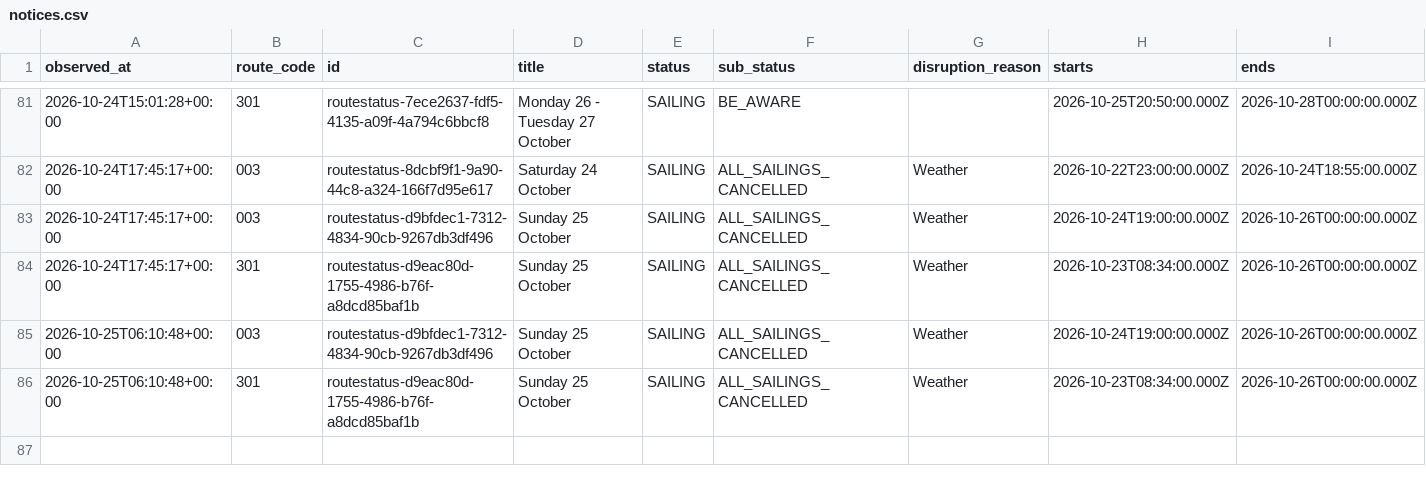
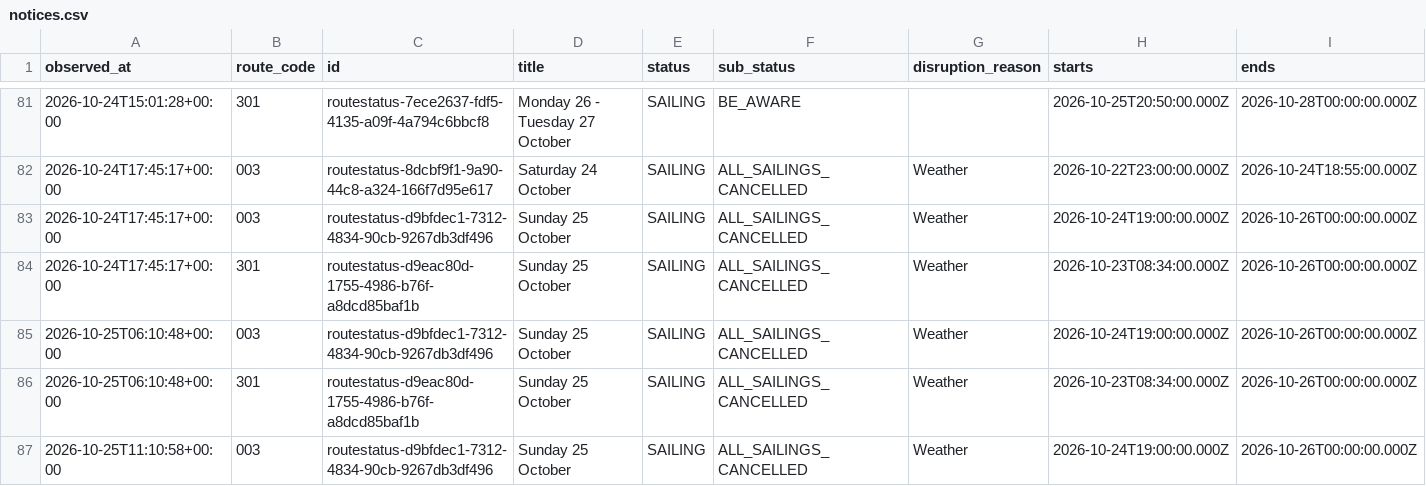
Before and after one commit to SamKelsey/ferry-predictor, a CSV file: notices.csv, drawn as a sheet; only a part is shown, gaps mark what is left out; rows hold the shown columns only; the diff names each change by its address in the sheet, - before the commit and + after, or states it on an @@ line.

```diff
--- a/notices.csv
+++ b/notices.csv
+row 87: 2026-10-25T11:10:58+00:00 | 003 | routestatus-d9bfdec1-7312-4834-90cb-9267db3df496 | Sunday 25 October | SAILING | ALL_SAILINGS_CANCELLED | Weather | 2026-10-24T19:00:00.000Z | 2026-10-26T00:00:00.000Z
```
